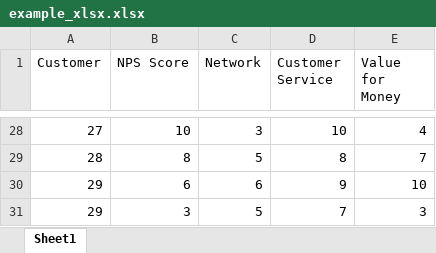
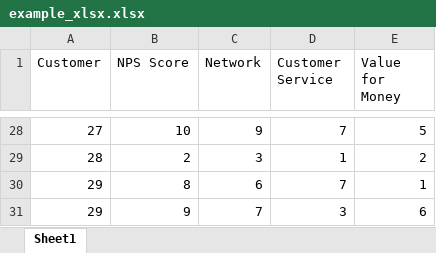
Before and after one commit to VCCBeginnerCoding/katacoda-scenarios, an Excel workbook: PythonWeek4/example_xlsx.xlsx, sheet Sheet1, drawn as a sheet; only a part is shown, gaps mark what is left out; values as stored, in another font and other column widths than the file's, no borders; the diff covers the shown part only; the diff names each change by its address in the sheet, - before the commit and + after, or states it on an @@ line.

```diff
--- a/PythonWeek4/example_xlsx.xlsx (sheet Sheet1)
+++ b/PythonWeek4/example_xlsx.xlsx (sheet Sheet1)
-C28 (Network): 3
+C28 (Network): 9
-D28 (Customer Service): 10
+D28 (Customer Service): 7
-E28 (Value for Money): 4
+E28 (Value for Money): 5
-B29 (NPS Score): 8
+B29 (NPS Score): 2
-C29 (Network): 5
+C29 (Network): 3
-D29 (Customer Service): 8
+D29 (Customer Service): 1
-E29 (Value for Money): 7
+E29 (Value for Money): 2
-B30 (NPS Score): 6
+B30 (NPS Score): 8
-D30 (Customer Service): 9
+D30 (Customer Service): 7
-E30 (Value for Money): 10
+E30 (Value for Money): 1
-B31 (NPS Score): 3
+B31 (NPS Score): 9
-C31 (Network): 5
+C31 (Network): 7
-D31 (Customer Service): 7
+D31 (Customer Service): 3
-E31 (Value for Money): 3
+E31 (Value for Money): 6
```
Also changed, not shown: 92 edited cells elsewhere in this sheet.
